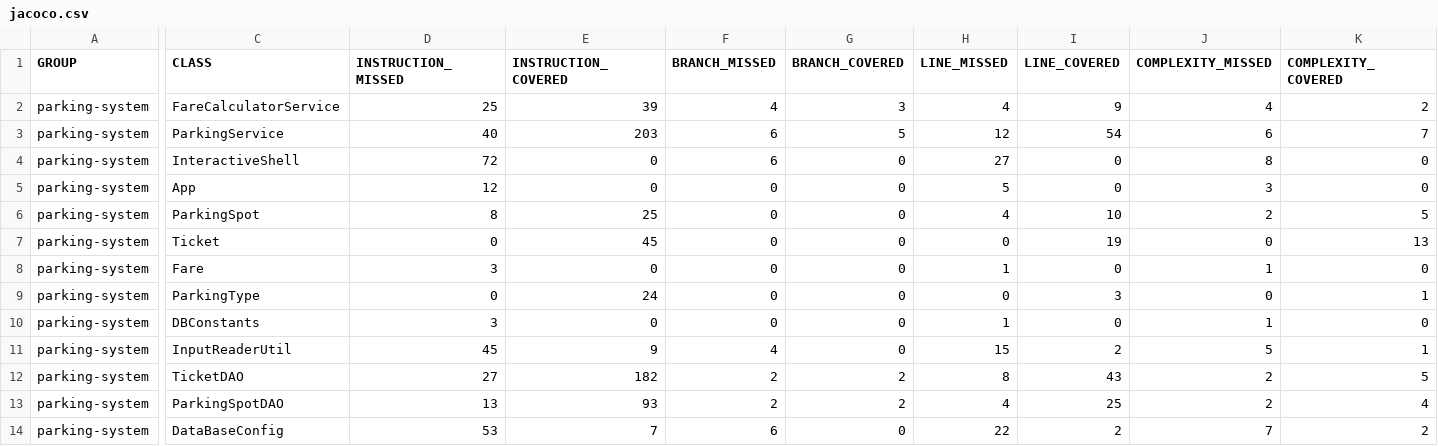
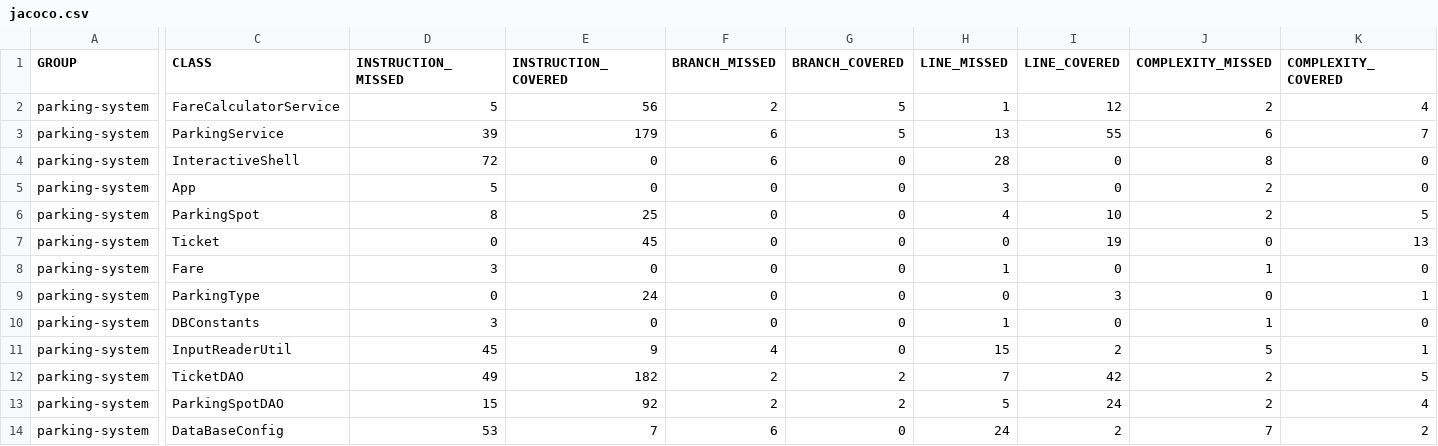
Before and after one commit to SimonArduin/-arduin-simon-testez-Java-, a CSV file: parkingsystem/target/site/jacoco/jacoco.csv, drawn as a sheet; only a part is shown, gaps mark what is left out; the diff covers the shown part only; the diff names each change by its address in the sheet, - before the commit and + after, or states it on an @@ line.

```diff
--- a/parkingsystem/target/site/jacoco/jacoco.csv
+++ b/parkingsystem/target/site/jacoco/jacoco.csv
-D2 (INSTRUCTION_MISSED): 25
+D2 (INSTRUCTION_MISSED): 5
-E2 (INSTRUCTION_COVERED): 39
+E2 (INSTRUCTION_COVERED): 56
-F2 (BRANCH_MISSED): 4
+F2 (BRANCH_MISSED): 2
-G2 (BRANCH_COVERED): 3
+G2 (BRANCH_COVERED): 5
-H2 (LINE_MISSED): 4
+H2 (LINE_MISSED): 1
-I2 (LINE_COVERED): 9
+I2 (LINE_COVERED): 12
-J2 (COMPLEXITY_MISSED): 4
+J2 (COMPLEXITY_MISSED): 2
-K2 (COMPLEXITY_COVERED): 2
+K2 (COMPLEXITY_COVERED): 4
-D3 (INSTRUCTION_MISSED): 40
+D3 (INSTRUCTION_MISSED): 39
-E3 (INSTRUCTION_COVERED): 203
+E3 (INSTRUCTION_COVERED): 179
-H3 (LINE_MISSED): 12
+H3 (LINE_MISSED): 13
-I3 (LINE_COVERED): 54
+I3 (LINE_COVERED): 55
-H4 (LINE_MISSED): 27
+H4 (LINE_MISSED): 28
-D5 (INSTRUCTION_MISSED): 12
+D5 (INSTRUCTION_MISSED): 5
-H5 (LINE_MISSED): 5
+H5 (LINE_MISSED): 3
-J5 (COMPLEXITY_MISSED): 3
+J5 (COMPLEXITY_MISSED): 2
-D12 (INSTRUCTION_MISSED): 27
+D12 (INSTRUCTION_MISSED): 49
-H12 (LINE_MISSED): 8
+H12 (LINE_MISSED): 7
-I12 (LINE_COVERED): 43
+I12 (LINE_COVERED): 42
-D13 (INSTRUCTION_MISSED): 13
+D13 (INSTRUCTION_MISSED): 15
-E13 (INSTRUCTION_COVERED): 93
+E13 (INSTRUCTION_COVERED): 92
-H13 (LINE_MISSED): 4
+H13 (LINE_MISSED): 5
-I13 (LINE_COVERED): 25
+I13 (LINE_COVERED): 24
-H14 (LINE_MISSED): 22
+H14 (LINE_MISSED): 24
```
Also changed, not shown: 1 edited cell elsewhere in this file, 51 other files.
